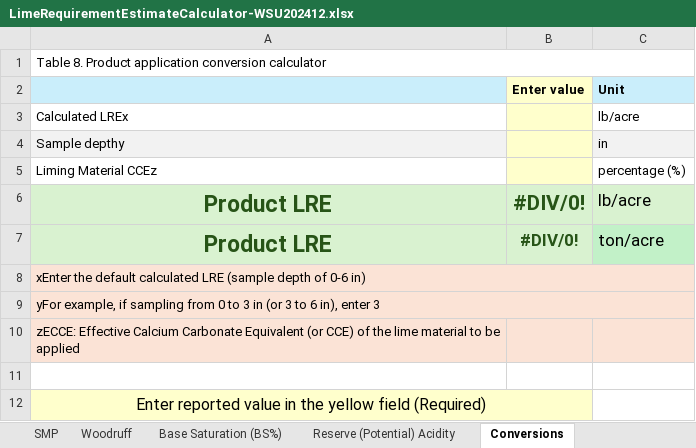
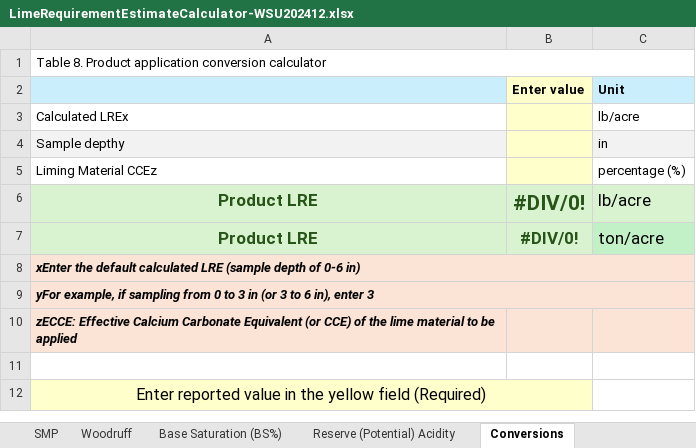
Before and after one commit to wsu-das/smallgrains-web, an Excel workbook: original_tools/LimeRequirementEstimateCalculator-WSU202412.xlsx, sheet Conversions, drawn as a sheet; values as stored, in another font and other column widths than the file's, no borders; the diff names each change by its address in the sheet, - before the commit and + after, or states it on an @@ line.

```diff
--- a/original_tools/LimeRequirementEstimateCalculator-WSU202412.xlsx (sheet Conversions)
+++ b/original_tools/LimeRequirementEstimateCalculator-WSU202412.xlsx (sheet Conversions)
@@ A6:A7 text size: smaller @@
@@ A8:A10 bold: off → on, italic: off → on @@
```
Also changed, not shown: sheet Mehlich, sheet Soil OM, exc Al and pH, sheet Base Saturation (BS%), sheet Reserve (Potential) Acidity, sheet SMP, sheet Woodruff, 1 more sheet, 5 other files.
